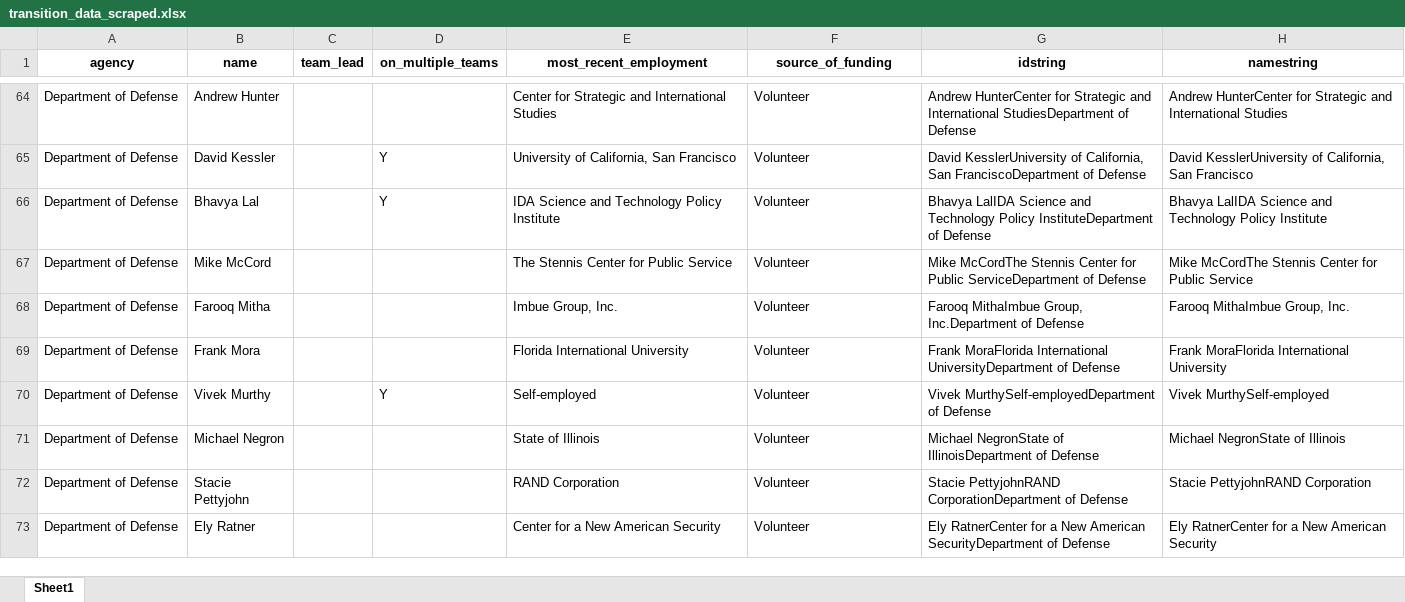
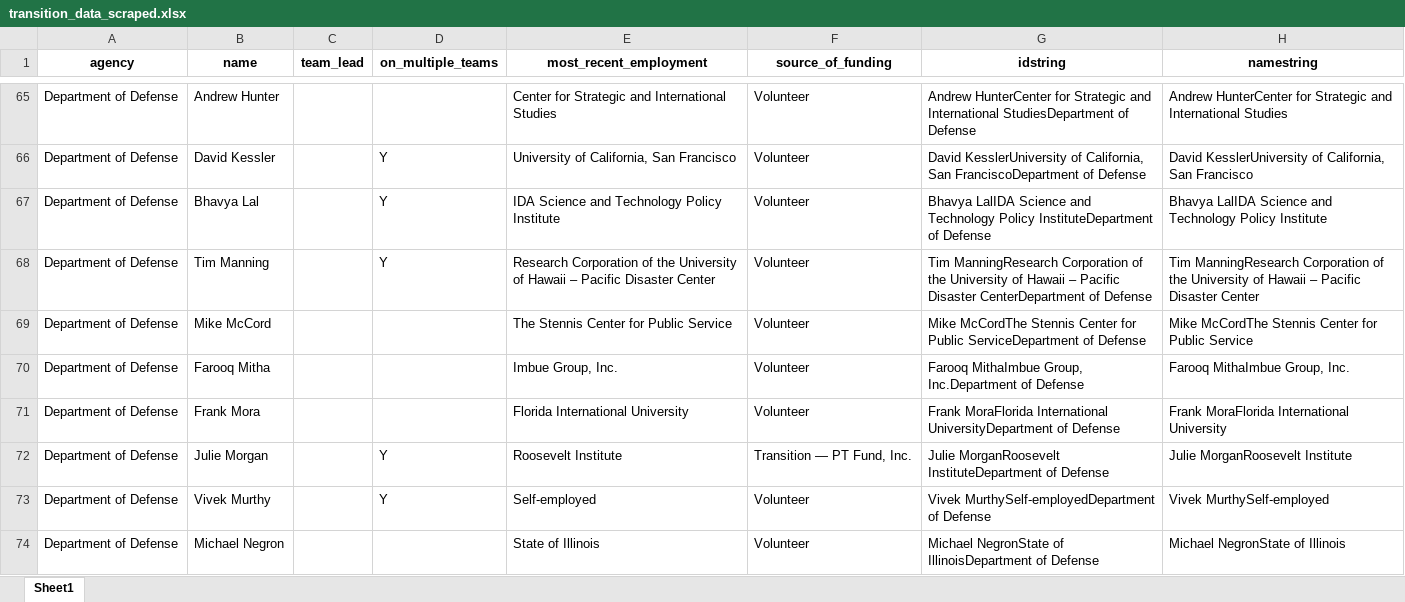
Before and after one commit to ruqayyahkhan/gw_r_assignment_transition, an Excel workbook: processed_data/transition_data_scraped.xlsx, sheet Sheet1, drawn as a sheet; only a part is shown, gaps mark what is left out; the shorter side is filled out with more unchanged rows; values as stored, in another font and other column widths than the file's, no borders; the diff covers the shown part only; the diff names each change by its address in the sheet, - before the commit and + after, or states it on an @@ line.

```diff
--- a/processed_data/transition_data_scraped.xlsx (sheet Sheet1)
+++ b/processed_data/transition_data_scraped.xlsx (sheet Sheet1)
+row 68: Department of Defense | Tim Manning |  | Y | Research Corporation of the University of Hawaii – Pacific Disaster Center | Volunteer | Tim ManningResearch Corporation of the University of Hawaii – Pacific Disaster CenterDepartment of Defense | Tim ManningResearch Corporation of the University of Hawaii – Pacific Disaster Center
+row 72: Department of Defense | Julie Morgan |  | Y | Roosevelt Institute | Transition — PT Fund, Inc. | Julie MorganRoosevelt InstituteDepartment of Defense | Julie MorganRoosevelt Institute
```
Also changed, not shown: 9 added rows and 6 edited cells elsewhere in this sheet, processed_data/staff_data_scraped.xlsx, 7 other files.
